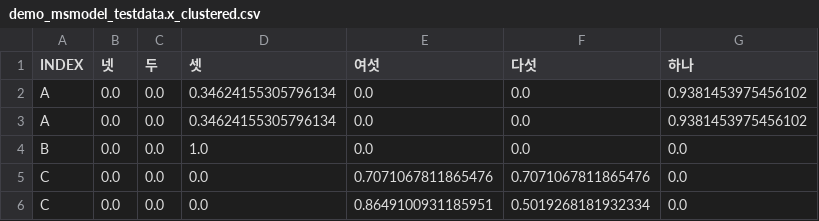
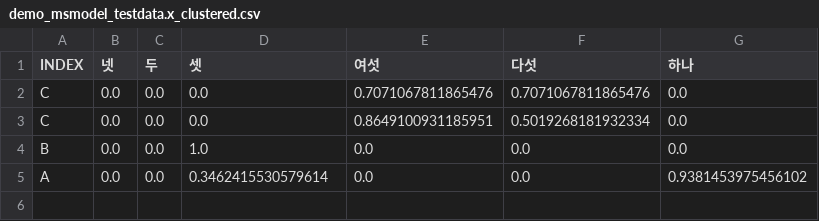
Before and after one commit to nwae/nwae, a CSV file: app.data/models/demo_msmodel_testdata.x_clustered.csv, drawn as a sheet.

```diff
--- a/app.data/models/demo_msmodel_testdata.x_clustered.csv
+++ b/app.data/models/demo_msmodel_testdata.x_clustered.csv
@@ -1,6 +1,5 @@
 INDEX,넷,두,셋,여섯,다섯,하나
-A,0.0,0.0,0.34624155305796134,0.0,0.0,0.9381453975456102
-A,0.0,0.0,0.34624155305796134,0.0,0.0,0.9381453975456102
-B,0.0,0.0,1.0,0.0,0.0,0.0
 C,0.0,0.0,0.0,0.7071067811865476,0.7071067811865476,0.0
 C,0.0,0.0,0.0,0.8649100931185951,0.5019268181932334,0.0
+B,0.0,0.0,1.0,0.0,0.0,0.0
+A,0.0,0.0,0.3462415530579614,0.0,0.0,0.9381453975456102
```
Also changed, not shown: 8 other files.
